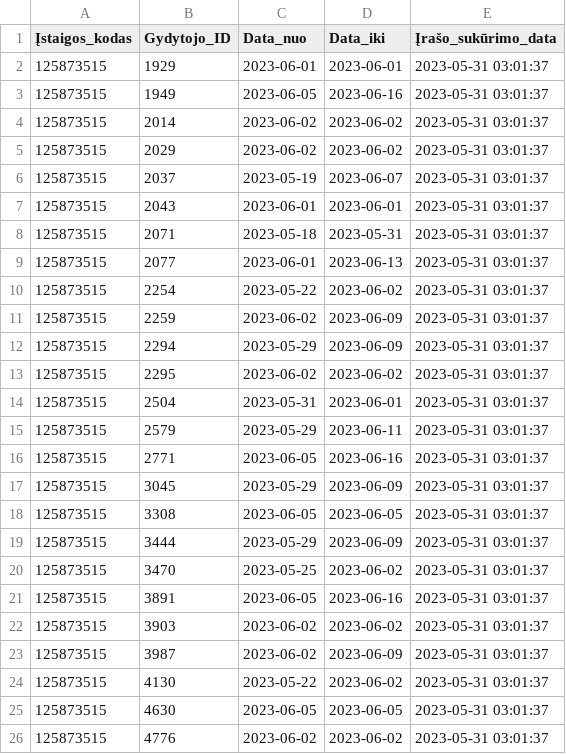
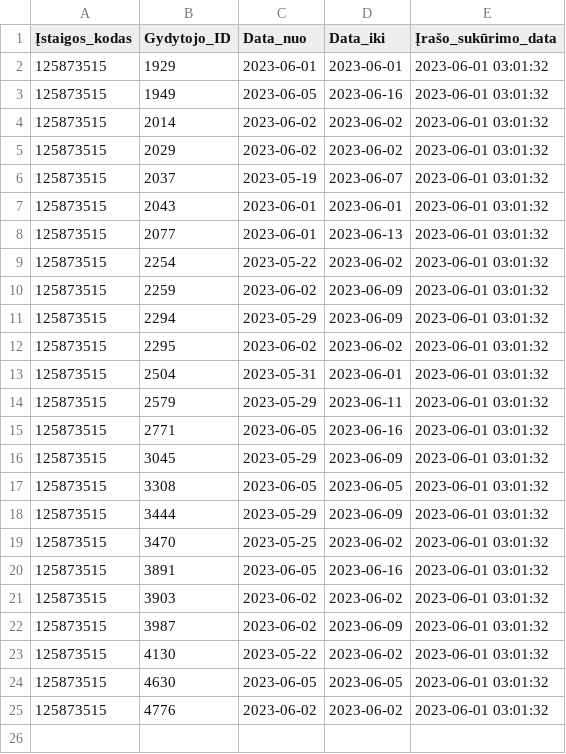
Before and after one commit to vilnius/centro-poliklinika, a CSV file: data/Centro_poliklinika/Registracija/125873515_doctors_excluded.csv, drawn as a sheet.

Commit message:
Centro poliklinika automatic update

```diff
--- a/data/Centro_poliklinika/Registracija/125873515_doctors_excluded.csv
+++ b/data/Centro_poliklinika/Registracija/125873515_doctors_excluded.csv
@@ -1,26 +1,25 @@
 Įstaigos_kodas;Gydytojo_ID;Data_nuo;Data_iki;Įrašo_sukūrimo_data
-125873515;1929;2023-06-01;2023-06-01;2023-05-31 03:01:37
-125873515;1949;2023-06-05;2023-06-16;2023-05-31 03:01:37
-125873515;2014;2023-06-02;2023-06-02;2023-05-31 03:01:37
-125873515;2029;2023-06-02;2023-06-02;2023-05-31 03:01:37
-125873515;2037;2023-05-19;2023-06-07;2023-05-31 03:01:37
-125873515;2043;2023-06-01;2023-06-01;2023-05-31 03:01:37
-125873515;2071;2023-05-18;2023-05-31;2023-05-31 03:01:37
-125873515;2077;2023-06-01;2023-06-13;2023-05-31 03:01:37
-125873515;2254;2023-05-22;2023-06-02;2023-05-31 03:01:37
-125873515;2259;2023-06-02;2023-06-09;2023-05-31 03:01:37
-125873515;2294;2023-05-29;2023-06-09;2023-05-31 03:01:37
-125873515;2295;2023-06-02;2023-06-02;2023-05-31 03:01:37
-125873515;2504;2023-05-31;2023-06-01;2023-05-31 03:01:37
-125873515;2579;2023-05-29;2023-06-11;2023-05-31 03:01:37
-125873515;2771;2023-06-05;2023-06-16;2023-05-31 03:01:37
-125873515;3045;2023-05-29;2023-06-09;2023-05-31 03:01:37
-125873515;3308;2023-06-05;2023-06-05;2023-05-31 03:01:37
-125873515;3444;2023-05-29;2023-06-09;2023-05-31 03:01:37
-125873515;3470;2023-05-25;2023-06-02;2023-05-31 03:01:37
-125873515;3891;2023-06-05;2023-06-16;2023-05-31 03:01:37
-125873515;3903;2023-06-02;2023-06-02;2023-05-31 03:01:37
-125873515;3987;2023-06-02;2023-06-09;2023-05-31 03:01:37
-125873515;4130;2023-05-22;2023-06-02;2023-05-31 03:01:37
-125873515;4630;2023-06-05;2023-06-05;2023-05-31 03:01:37
-125873515;4776;2023-06-02;2023-06-02;2023-05-31 03:01:37
+125873515;1929;2023-06-01;2023-06-01;2023-06-01 03:01:32
+125873515;1949;2023-06-05;2023-06-16;2023-06-01 03:01:32
+125873515;2014;2023-06-02;2023-06-02;2023-06-01 03:01:32
+125873515;2029;2023-06-02;2023-06-02;2023-06-01 03:01:32
+125873515;2037;2023-05-19;2023-06-07;2023-06-01 03:01:32
+125873515;2043;2023-06-01;2023-06-01;2023-06-01 03:01:32
+125873515;2077;2023-06-01;2023-06-13;2023-06-01 03:01:32
+125873515;2254;2023-05-22;2023-06-02;2023-06-01 03:01:32
+125873515;2259;2023-06-02;2023-06-09;2023-06-01 03:01:32
+125873515;2294;2023-05-29;2023-06-09;2023-06-01 03:01:32
+125873515;2295;2023-06-02;2023-06-02;2023-06-01 03:01:32
+125873515;2504;2023-05-31;2023-06-01;2023-06-01 03:01:32
+125873515;2579;2023-05-29;2023-06-11;2023-06-01 03:01:32
+125873515;2771;2023-06-05;2023-06-16;2023-06-01 03:01:32
+125873515;3045;2023-05-29;2023-06-09;2023-06-01 03:01:32
+125873515;3308;2023-06-05;2023-06-05;2023-06-01 03:01:32
+125873515;3444;2023-05-29;2023-06-09;2023-06-01 03:01:32
+125873515;3470;2023-05-25;2023-06-02;2023-06-01 03:01:32
+125873515;3891;2023-06-05;2023-06-16;2023-06-01 03:01:32
+125873515;3903;2023-06-02;2023-06-02;2023-06-01 03:01:32
+125873515;3987;2023-06-02;2023-06-09;2023-06-01 03:01:32
+125873515;4130;2023-05-22;2023-06-02;2023-06-01 03:01:32
+125873515;4630;2023-06-05;2023-06-05;2023-06-01 03:01:32
+125873515;4776;2023-06-02;2023-06-02;2023-06-01 03:01:32
```
Also changed, not shown: data/Centro_poliklinika/Registracija/125873515_family_doctors_list.csv, data/Centro_poliklinika/Registracija/125873515_family_doctors_visits_hours.csv, 1 other file.
